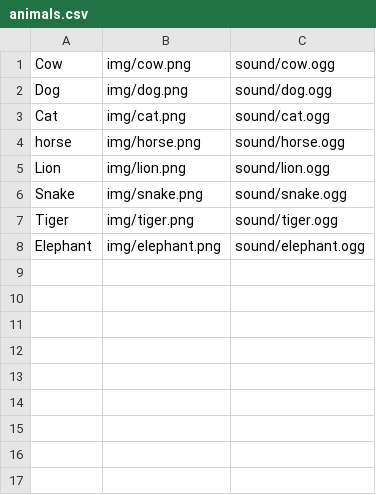
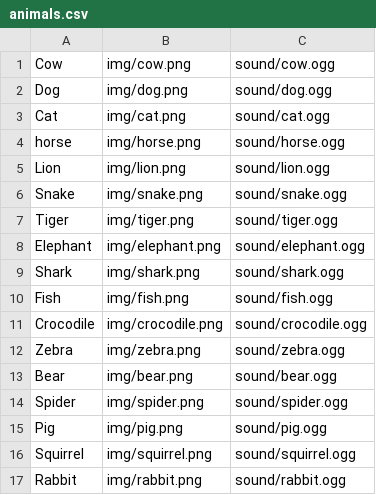
Before and after one commit to lopezz/kivy_contest_2014, a CSV file: card_sets/animals.csv, drawn as a sheet; the diff names each change by its address in the sheet, - before the commit and + after, or states it on an @@ line.

Commit message:
Moar cards! and some other stuff
- Added 16 new cards to the animals and fruits sets
- used random.sample for the load_cards methond to pick only 8 matching trios
- ChliliPairsGame variable setlists renamed to sets_list just because I liked it most.

```diff
--- a/card_sets/animals.csv
+++ b/card_sets/animals.csv
+row 9: Shark | img/shark.png | sound/shark.ogg
+row 10: Fish | img/fish.png | sound/fish.ogg
+row 11: Crocodile | img/crocodile.png | sound/crocodile.ogg
+row 12: Zebra | img/zebra.png | sound/zebra.ogg
+row 13: Bear | img/bear.png | sound/bear.ogg
+row 14: Spider | img/spider.png | sound/spider.ogg
+row 15: Pig | img/pig.png | sound/pig.ogg
+row 16: Squirrel | img/squirrel.png | sound/squirrel.ogg
+row 17: Rabbit | img/rabbit.png | sound/rabbit.ogg
```
Also changed, not shown: card_sets/fruits.csv, 37 other files.
